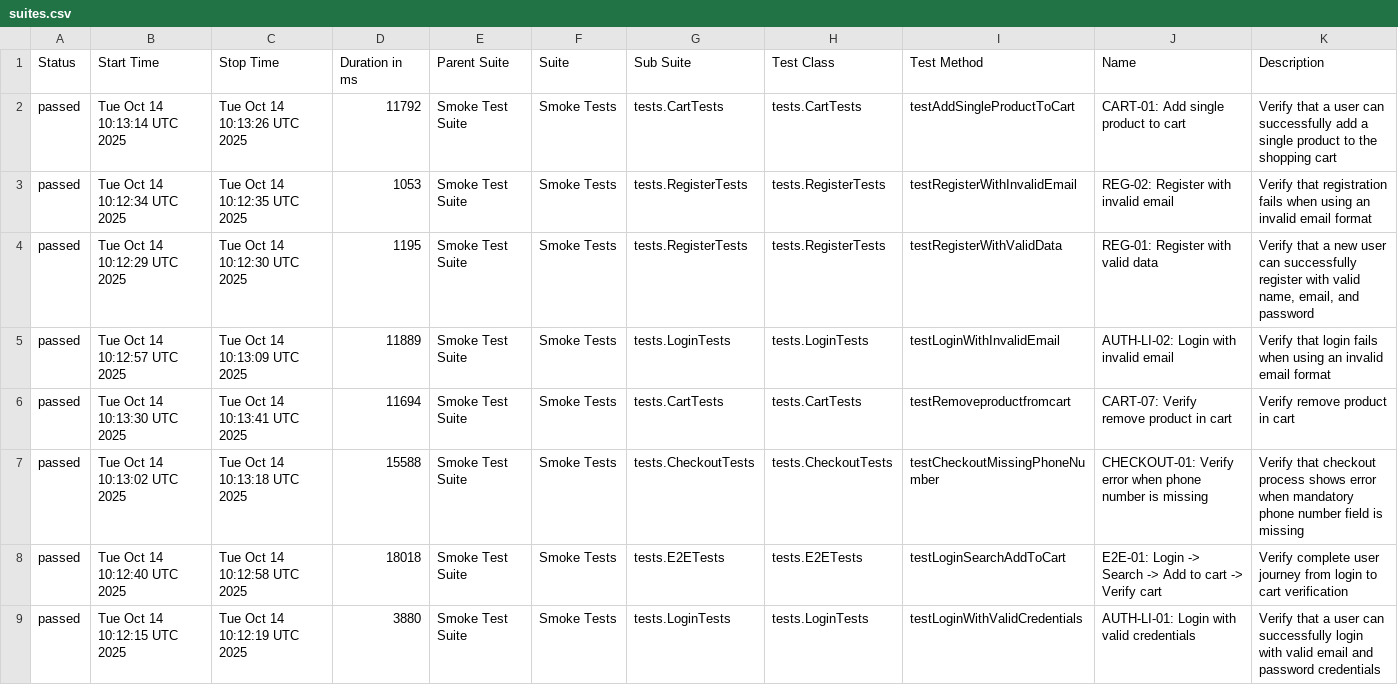
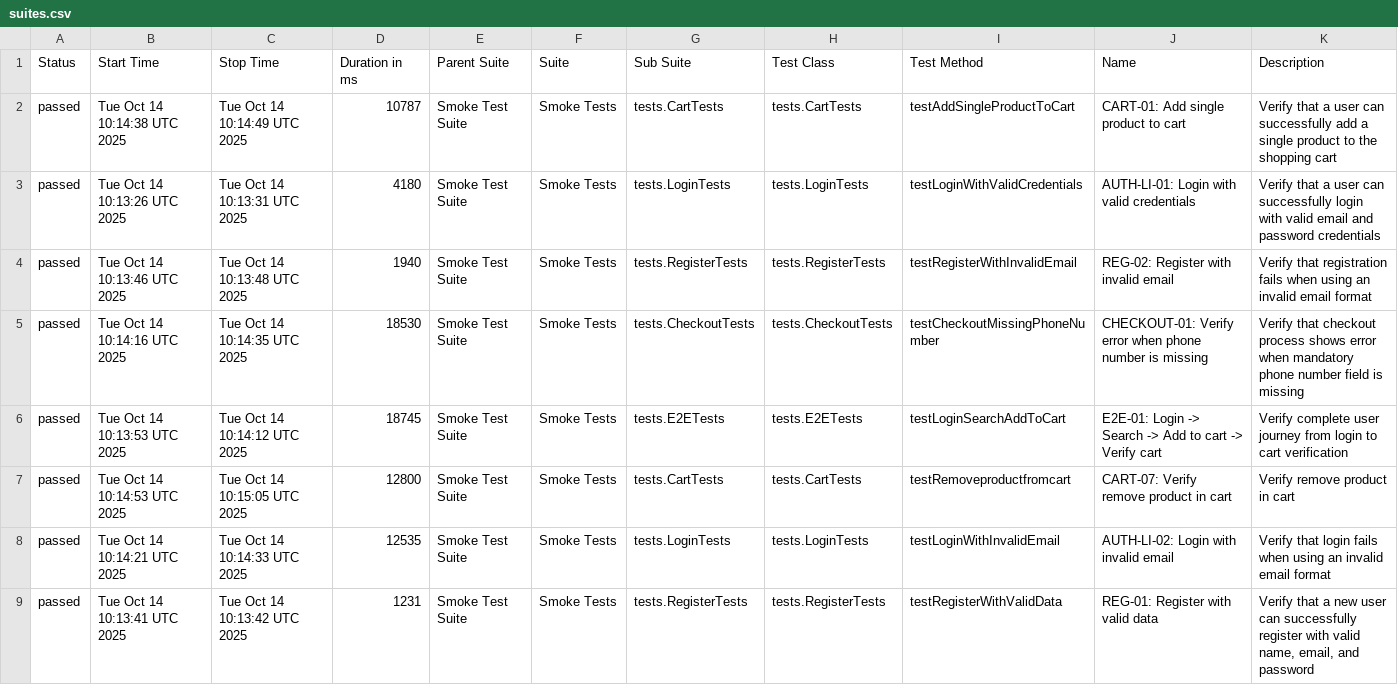
Before and after one commit to Vinhhoang-1312/Selenium_TNC, a CSV file: data/suites.csv, drawn as a sheet.

```diff
--- a/data/suites.csv
+++ b/data/suites.csv
@@ -1,9 +1,9 @@
 "Status","Start Time","Stop Time","Duration in ms","Parent Suite","Suite","Sub Suite","Test Class","Test Method","Name","Description"
-"passed","Tue Oct 14 10:13:14 UTC 2025","Tue Oct 14 10:13:26 UTC 2025","11792","Smoke Test Suite","Smoke Tests","tests.CartTests","tests.CartTests","testAddSingleProductToCart","CART-01: Add single product to cart","Verify that a user can successfully add a single product to the shopping cart"
-"passed","Tue Oct 14 10:12:34 UTC 2025","Tue Oct 14 10:12:35 UTC 2025","1053","Smoke Test Suite","Smoke Tests","tests.RegisterTests","tests.RegisterTests","testRegisterWithInvalidEmail","REG-02: Register with invalid email","Verify that registration fails when using an invalid email format"
-"passed","Tue Oct 14 10:12:29 UTC 2025","Tue Oct 14 10:12:30 UTC 2025","1195","Smoke Test Suite","Smoke Tests","tests.RegisterTests","tests.RegisterTests","testRegisterWithValidData","REG-01: Register with valid data","Verify that a new user can successfully register with valid name, email, and password"
-"passed","Tue Oct 14 10:12:57 UTC 2025","Tue Oct 14 10:13:09 UTC 2025","11889","Smoke Test Suite","Smoke Tests","tests.LoginTests","tests.LoginTests","testLoginWithInvalidEmail","AUTH-LI-02: Login with invalid email","Verify that login fails when using an invalid email format"
-"passed","Tue Oct 14 10:13:30 UTC 2025","Tue Oct 14 10:13:41 UTC 2025","11694","Smoke Test Suite","Smoke Tests","tests.CartTests","tests.CartTests","testRemoveproductfromcart","CART-07: Verify remove product in cart","Verify remove product in cart"
-"passed","Tue Oct 14 10:13:02 UTC 2025","Tue Oct 14 10:13:18 UTC 2025","15588","Smoke Test Suite","Smoke Tests","tests.CheckoutTests","tests.CheckoutTests","testCheckoutMissingPhoneNumber","CHECKOUT-01: Verify error when phone number is missing","Verify that checkout process shows error when mandatory phone number field is missing"
-"passed","Tue Oct 14 10:12:40 UTC 2025","Tue Oct 14 10:12:58 UTC 2025","18018","Smoke Test Suite","Smoke Tests","tests.E2ETests","tests.E2ETests","testLoginSearchAddToCart","E2E-01: Login -> Search -> Add to cart -> Verify cart","Verify complete user journey from login to cart verification"
-"passed","Tue Oct 14 10:12:15 UTC 2025","Tue Oct 14 10:12:19 UTC 2025","3880","Smoke Test Suite","Smoke Tests","tests.LoginTests","tests.LoginTests","testLoginWithValidCredentials","AUTH-LI-01: Login with valid credentials","Verify that a user can successfully login with valid email and password credentials"
+"passed","Tue Oct 14 10:14:38 UTC 2025","Tue Oct 14 10:14:49 UTC 2025","10787","Smoke Test Suite","Smoke Tests","tests.CartTests","tests.CartTests","testAddSingleProductToCart","CART-01: Add single product to cart","Verify that a user can successfully add a single product to the shopping cart"
+"passed","Tue Oct 14 10:13:26 UTC 2025","Tue Oct 14 10:13:31 UTC 2025","4180","Smoke Test Suite","Smoke Tests","tests.LoginTests","tests.LoginTests","testLoginWithValidCredentials","AUTH-LI-01: Login with valid credentials","Verify that a user can successfully login with valid email and password credentials"
+"passed","Tue Oct 14 10:13:46 UTC 2025","Tue Oct 14 10:13:48 UTC 2025","1940","Smoke Test Suite","Smoke Tests","tests.RegisterTests","tests.RegisterTests","testRegisterWithInvalidEmail","REG-02: Register with invalid email","Verify that registration fails when using an invalid email format"
+"passed","Tue Oct 14 10:14:16 UTC 2025","Tue Oct 14 10:14:35 UTC 2025","18530","Smoke Test Suite","Smoke Tests","tests.CheckoutTests","tests.CheckoutTests","testCheckoutMissingPhoneNumber","CHECKOUT-01: Verify error when phone number is missing","Verify that checkout process shows error when mandatory phone number field is missing"
+"passed","Tue Oct 14 10:13:53 UTC 2025","Tue Oct 14 10:14:12 UTC 2025","18745","Smoke Test Suite","Smoke Tests","tests.E2ETests","tests.E2ETests","testLoginSearchAddToCart","E2E-01: Login -> Search -> Add to cart -> Verify cart","Verify complete user journey from login to cart verification"
+"passed","Tue Oct 14 10:14:53 UTC 2025","Tue Oct 14 10:15:05 UTC 2025","12800","Smoke Test Suite","Smoke Tests","tests.CartTests","tests.CartTests","testRemoveproductfromcart","CART-07: Verify remove product in cart","Verify remove product in cart"
+"passed","Tue Oct 14 10:14:21 UTC 2025","Tue Oct 14 10:14:33 UTC 2025","12535","Smoke Test Suite","Smoke Tests","tests.LoginTests","tests.LoginTests","testLoginWithInvalidEmail","AUTH-LI-02: Login with invalid email","Verify that login fails when using an invalid email format"
+"passed","Tue Oct 14 10:13:41 UTC 2025","Tue Oct 14 10:13:42 UTC 2025","1231","Smoke Test Suite","Smoke Tests","tests.RegisterTests","tests.RegisterTests","testRegisterWithValidData","REG-01: Register with valid data","Verify that a new user can successfully register with valid name, email, and password"
```
Also changed, not shown: data/behaviors.csv, 38 other files.
